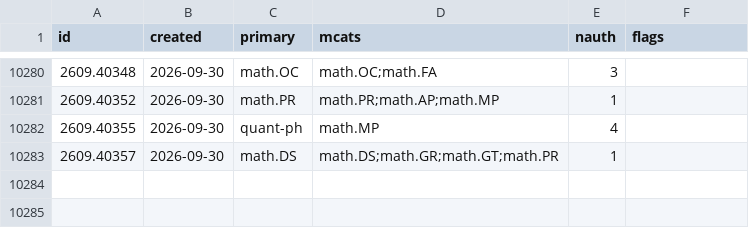
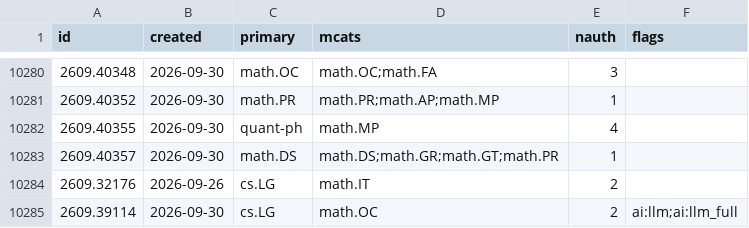
Before and after one commit to nickramsey621/ai-math-index, a CSV file: data/papers/2609.csv, drawn as a sheet; only a part is shown, gaps mark what is left out; the diff names each change by its address in the sheet, - before the commit and + after, or states it on an @@ line.

```diff
--- a/data/papers/2609.csv
+++ b/data/papers/2609.csv
+row 10284: 2609.32176 | 2026-09-26 | cs.LG | math.IT | 2
+row 10285: 2609.39114 | 2026-09-30 | cs.LG | math.OC | 2 | ai:llm;ai:llm_full
```
Also changed, not shown: data/papers/2404.csv, 4 other files.
